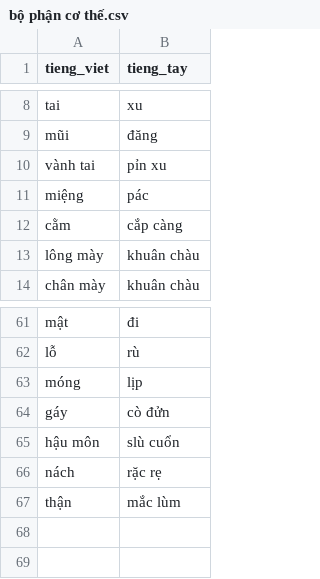
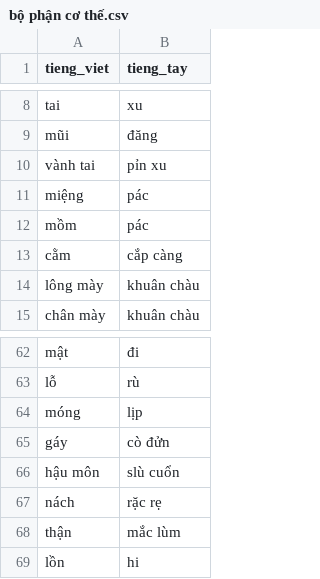
Before and after one commit to maduc238/viet_to_tay, a CSV file: dictionary/bộ phận cơ thế.csv, drawn as a sheet; only a part is shown, gaps mark what is left out; the diff names each change by its address in the sheet, - before the commit and + after, or states it on an @@ line.

```diff
--- a/dictionary/bộ phận cơ thế.csv
+++ b/dictionary/bộ phận cơ thế.csv
+row 12: mồm | pác
+row 69: lồn | hi
```
Also changed, not shown: dictionary/sự vật.csv, dictionary/động từ.csv, 8 other files.
